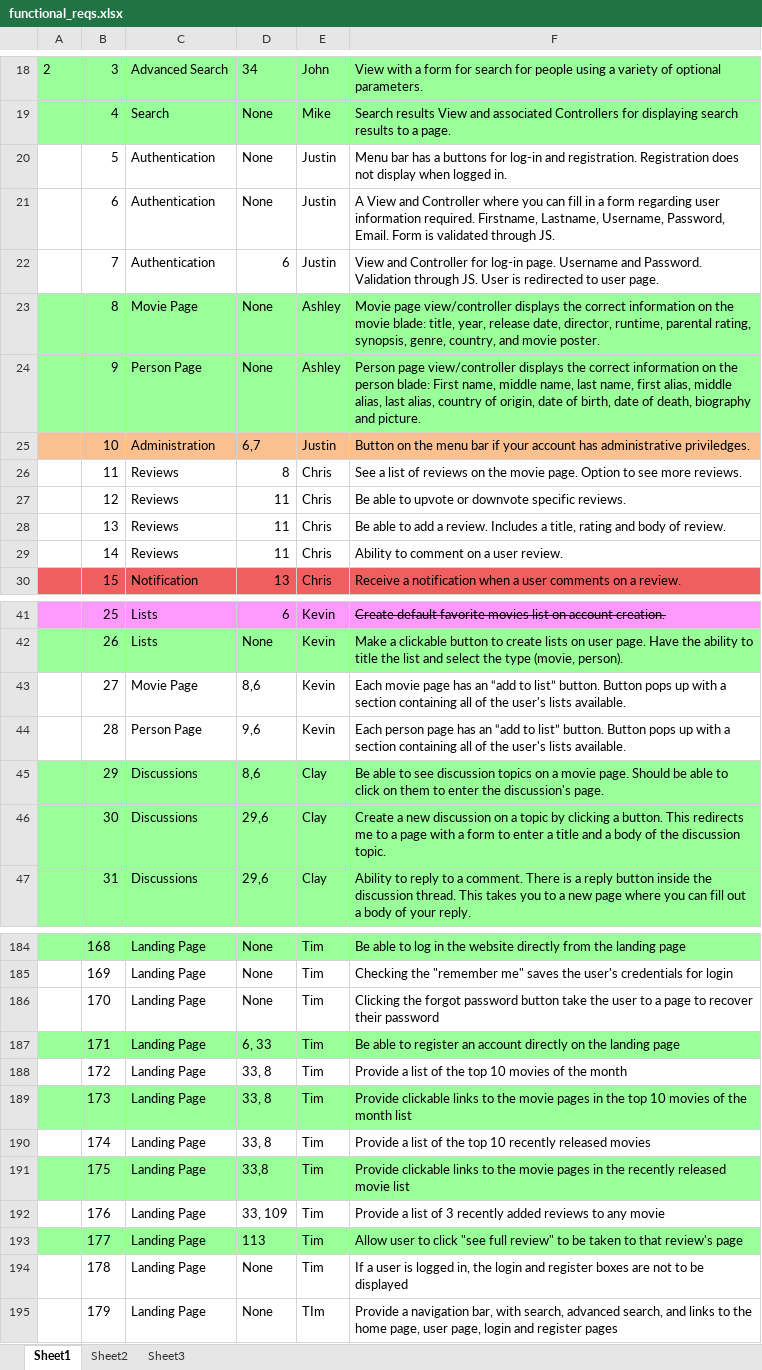
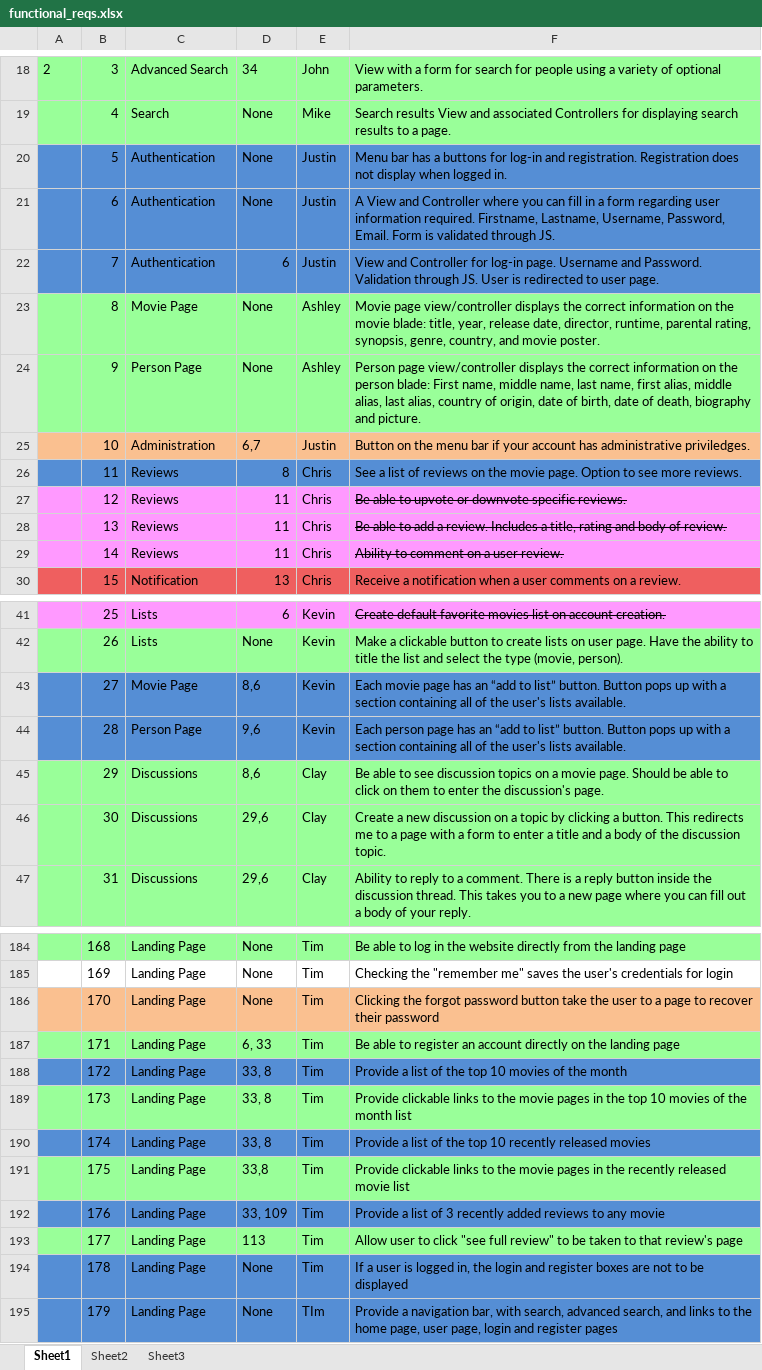
Before and after one commit to jlug331221/MovieDbPublic, an Excel workbook: functional_reqs.xlsx, sheet Sheet1, drawn as a sheet; only a part is shown, gaps mark what is left out; values as stored, in another font and other column widths than the file's, no borders; the diff covers the shown part only; the diff names each change by its address in the sheet, - before the commit and + after, or states it on an @@ line.

Commit message:
Updating colors on functional reqs

```diff
--- a/functional_reqs.xlsx (sheet Sheet1)
+++ b/functional_reqs.xlsx (sheet Sheet1)
-A20:F22 fill: none
+A20:F22 fill: #558ED5
-A26:F26 fill: none
+A26:F26 fill: #558ED5
-A27:F29 fill: none
+A27:F29 fill: #FF99FF
-F27:F29 strikethrough: off
+F27:F29 strikethrough: on
-A43:F44 fill: none
+A43:F44 fill: #558ED5
-A186:F186 fill: none
+A186:F186 fill: #FAC090
-A188:F188 fill: none
+A188:F188 fill: #558ED5
-A190:F190 fill: none
+A190:F190 fill: #558ED5
-A192:F192 fill: none
+A192:F192 fill: #558ED5
-A194:F195 fill: none
+A194:F195 fill: #558ED5
```
Also changed, not shown: cell formats elsewhere in this sheet.
